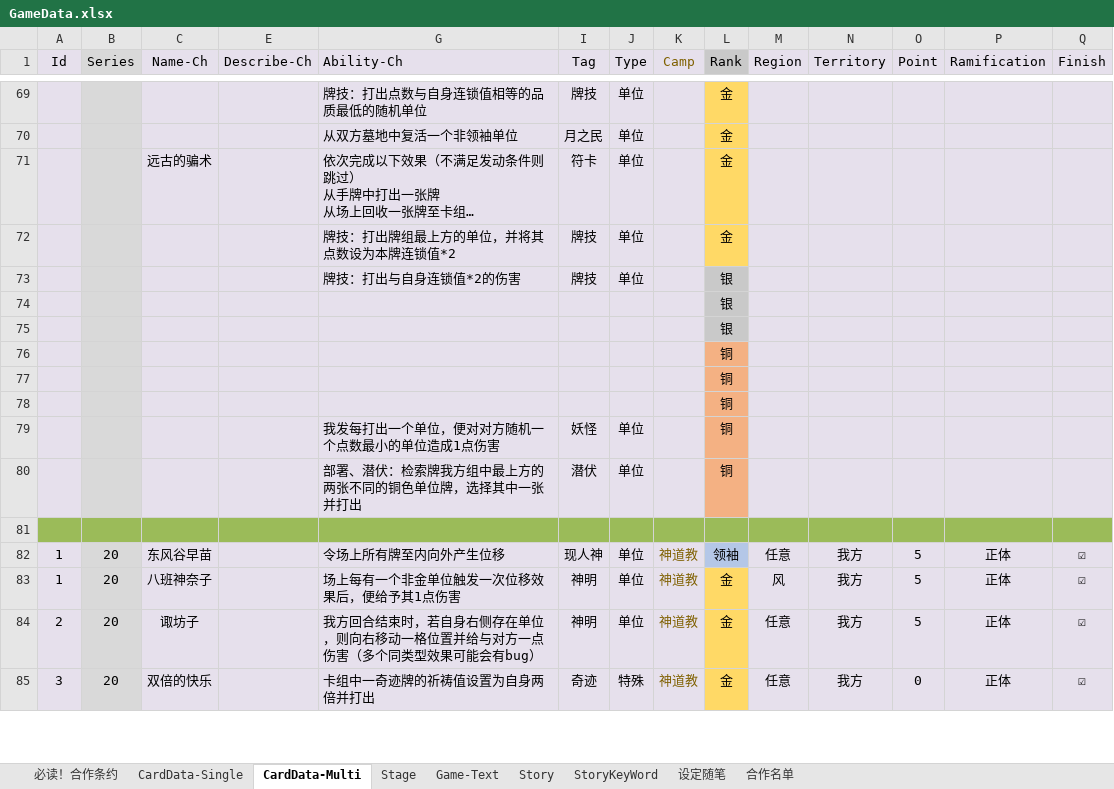
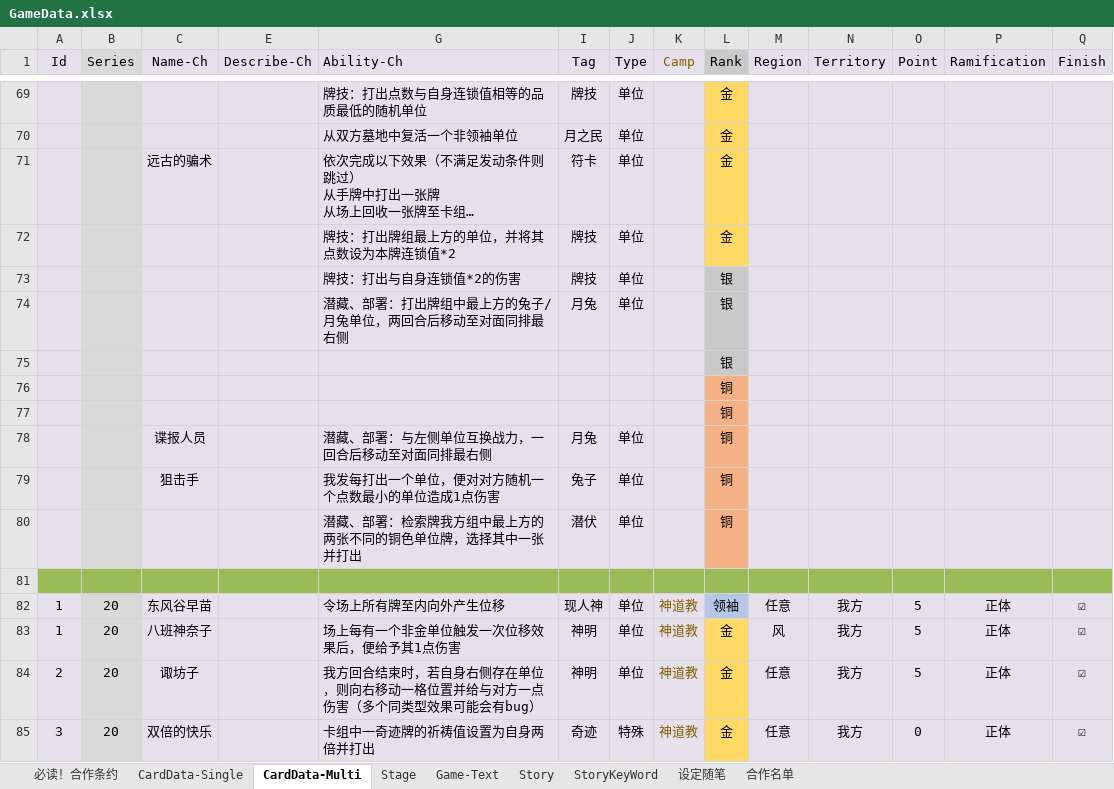
Before and after one commit to NAJA5152/TouhouMachineLearning2022, an Excel workbook: Assets/GameResources/GameData/GameData.xlsx, sheet CardData-Multi, drawn as a sheet; only a part is shown, gaps mark what is left out; long unchanged cells end in …; values as stored, in another font and other column widths than the file's, no borders; conditional formats not drawn; removed rows and columns are numbered as before the commit, all else as after; rows hold the shown columns only; the diff names each change by its address in the sheet, - before the commit and + after, or states it on an @@ line.

Commit message:
Update GameData.xlsx

```diff
--- a/Assets/GameResources/GameData/GameData.xlsx (sheet CardData-Multi)
+++ b/Assets/GameResources/GameData/GameData.xlsx (sheet CardData-Multi)
-row 74:  |  |  |  |  |  |  |  | 银
+row 74:  |  |  |  | 潜藏、部署：打出牌组中最上方的兔子/月兔单位，两回合后移动至对面同排最右侧 | 月兔 | 单位 |  | 银
-row 78:  |  |  |  |  |  |  |  | 铜
+row 78:  |  | 谍报人员 |  | 潜藏、部署：与左侧单位互换战力，一回合后移动至对面同排最右侧 | 月兔 | 单位 |  | 铜
-C79 (Name-Ch): (empty)
+C79 (Name-Ch): 狙击手
-I79 (Tag): 妖怪
+I79 (Tag): 兔子
-G80 (Ability-Ch): 部署、潜伏：检索牌我方组中最上方的两张不同的铜色单位牌，选择其中一张并打出
+G80 (Ability-Ch): 潜藏、部署：检索牌我方组中最上方的两张不同的铜色单位牌，选择其中一张并打出
```
